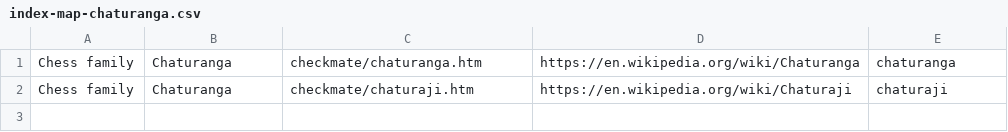
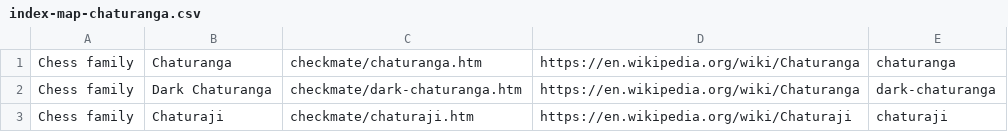
Before and after one commit to DagazProject/DagazProject.github.io, a CSV file: index-map-chaturanga.csv, drawn as a sheet.

```diff
--- a/index-map-chaturanga.csv
+++ b/index-map-chaturanga.csv
@@ -1,2 +1,3 @@
 Chess family;Chaturanga;checkmate/chaturanga.htm;https://en.wikipedia.org/wiki/Chaturanga;chaturanga;
-Chess family;Chaturanga;checkmate/chaturaji.htm;https://en.wikipedia.org/wiki/Chaturaji;chaturaji;
+Chess family;Dark Chaturanga;checkmate/dark-chaturanga.htm;https://en.wikipedia.org/wiki/Chaturanga;dark-chaturanga;
+Chess family;Chaturaji;checkmate/chaturaji.htm;https://en.wikipedia.org/wiki/Chaturaji;chaturaji;
```
Also changed, not shown: index-map-checkers-russian.csv, index-map-chess.csv, 22 other files.
